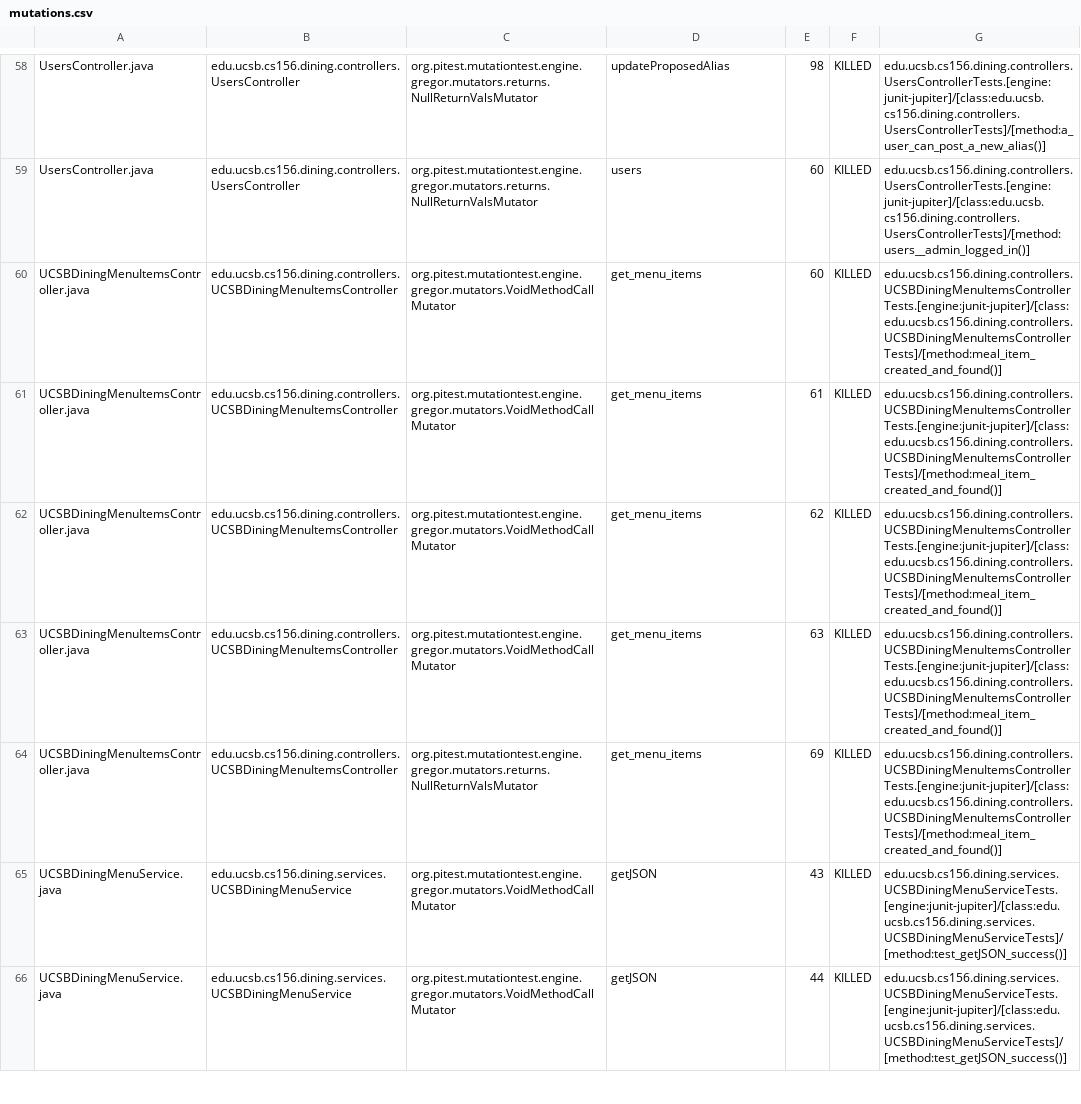
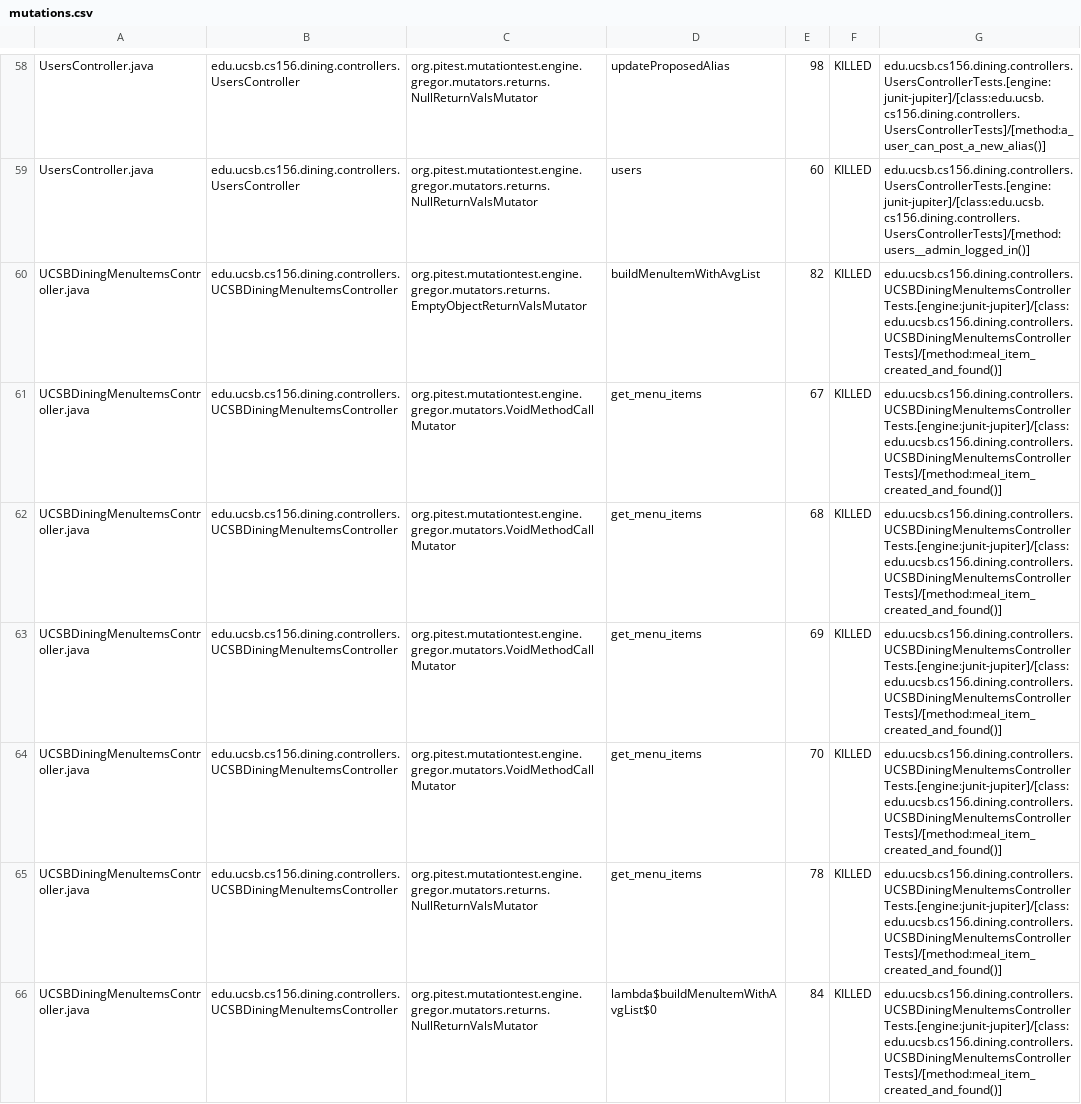
Before and after one commit to ucsb-cs156-s25/proj-dining-s25-04, a CSV file: pitest/mutations.csv, drawn as a sheet; only a part is shown, gaps mark what is left out; the shorter side is filled out with more unchanged rows; the diff covers the shown part only.

Commit message:
Deploying to gh-pages from @ ucsb-cs156-s25/proj-dining-s25-04@4eb3a554b895cfaf373425f36d326e587378d756 🚀

```diff
--- a/pitest/mutations.csv
+++ b/pitest/mutations.csv
@@ -59,6 +59,8 @@ UsersController.java,edu.ucsb.cs156.dining.controllers.UsersController,org.pites
 UsersController.java,edu.ucsb.cs156.dining.controllers.UsersController,org.pitest.mutationtest.engine.gregor.mutators.returns.NullReturnValsMutator,users,60,KILLED,edu.ucsb.cs156.dining.controllers.UsersControllerTests.[engine:junit-jupiter]/[class:edu.ucsb.cs156.dining.controllers.UsersControllerTests]/[method:users__admin_logged_in()]
-UCSBDiningMenuItemsController.java,edu.ucsb.cs156.dining.controllers.UCSBDiningMenuItemsController,org.pitest.mutationtest.engine.gregor.mutators.VoidMethodCallMutator,get_menu_items,60,KILLED,edu.ucsb.cs156.dining.controllers.UCSBDiningMenuItemsControllerTests.[engine:junit-jupiter]/[class:edu.ucsb.cs156.dining.controllers.UCSBDiningMenuItemsControllerTests]/[method:meal_item_created_and_found()]
-UCSBDiningMenuItemsController.java,edu.ucsb.cs156.dining.controllers.UCSBDiningMenuItemsController,org.pitest.mutationtest.engine.gregor.mutators.VoidMethodCallMutator,get_menu_items,61,KILLED,edu.ucsb.cs156.dining.controllers.UCSBDiningMenuItemsControllerTests.[engine:junit-jupiter]/[class:edu.ucsb.cs156.dining.controllers.UCSBDiningMenuItemsControllerTests]/[method:meal_item_created_and_found()]
-UCSBDiningMenuItemsController.java,edu.ucsb.cs156.dining.controllers.UCSBDiningMenuItemsController,org.pitest.mutationtest.engine.gregor.mutators.VoidMethodCallMutator,get_menu_items,62,KILLED,edu.ucsb.cs156.dining.controllers.UCSBDiningMenuItemsControllerTests.[engine:junit-jupiter]/[class:edu.ucsb.cs156.dining.controllers.UCSBDiningMenuItemsControllerTests]/[method:meal_item_created_and_found()]
-UCSBDiningMenuItemsController.java,edu.ucsb.cs156.dining.controllers.UCSBDiningMenuItemsController,org.pitest.mutationtest.engine.gregor.mutators.VoidMethodCallMutator,get_menu_items,63,KILLED,edu.ucsb.cs156.dining.controllers.UCSBDiningMenuItemsControllerTests.[engine:junit-jupiter]/[class:edu.ucsb.cs156.dining.controllers.UCSBDiningMenuItemsControllerTests]/[method:meal_item_created_and_found()]
-UCSBDiningMenuItemsController.java,edu.ucsb.cs156.dining.controllers.UCSBDiningMenuItemsController,org.pitest.mutationtest.engine.gregor.mutators.returns.NullReturnValsMutator,get_menu_items,69,KILLED,edu.ucsb.cs156.dining.controllers.UCSBDiningMenuItemsControllerTests.[engine:junit-jupiter]/[class:edu.ucsb.cs156.dining.controllers.UCSBDiningMenuItemsControllerTests]/[method:meal_item_created_and_found()]
+UCSBDiningMenuItemsController.java,edu.ucsb.cs156.dining.controllers.UCSBDiningMenuItemsController,org.pitest.mutationtest.engine.gregor.mutators.returns.EmptyObjectReturnValsMutator,buildMenuItemWithAvgList,82,KILLED,edu.ucsb.cs156.dining.controllers.UCSBDiningMenuItemsControllerTests.[engine:junit-jupiter]/[class:edu.ucsb.cs156.dining.controllers.UCSBDiningMenuItemsControllerTests]/[method:meal_item_created_and_found()]
+UCSBDiningMenuItemsController.java,edu.ucsb.cs156.dining.controllers.UCSBDiningMenuItemsController,org.pitest.mutationtest.engine.gregor.mutators.VoidMethodCallMutator,get_menu_items,67,KILLED,edu.ucsb.cs156.dining.controllers.UCSBDiningMenuItemsControllerTests.[engine:junit-jupiter]/[class:edu.ucsb.cs156.dining.controllers.UCSBDiningMenuItemsControllerTests]/[method:meal_item_created_and_found()]
+UCSBDiningMenuItemsController.java,edu.ucsb.cs156.dining.controllers.UCSBDiningMenuItemsController,org.pitest.mutationtest.engine.gregor.mutators.VoidMethodCallMutator,get_menu_items,68,KILLED,edu.ucsb.cs156.dining.controllers.UCSBDiningMenuItemsControllerTests.[engine:junit-jupiter]/[class:edu.ucsb.cs156.dining.controllers.UCSBDiningMenuItemsControllerTests]/[method:meal_item_created_and_found()]
+UCSBDiningMenuItemsController.java,edu.ucsb.cs156.dining.controllers.UCSBDiningMenuItemsController,org.pitest.mutationtest.engine.gregor.mutators.VoidMethodCallMutator,get_menu_items,69,KILLED,edu.ucsb.cs156.dining.controllers.UCSBDiningMenuItemsControllerTests.[engine:junit-jupiter]/[class:edu.ucsb.cs156.dining.controllers.UCSBDiningMenuItemsControllerTests]/[method:meal_item_created_and_found()]
+UCSBDiningMenuItemsController.java,edu.ucsb.cs156.dining.controllers.UCSBDiningMenuItemsController,org.pitest.mutationtest.engine.gregor.mutators.VoidMethodCallMutator,get_menu_items,70,KILLED,edu.ucsb.cs156.dining.controllers.UCSBDiningMenuItemsControllerTests.[engine:junit-jupiter]/[class:edu.ucsb.cs156.dining.controllers.UCSBDiningMenuItemsControllerTests]/[method:meal_item_created_and_found()]
+UCSBDiningMenuItemsController.java,edu.ucsb.cs156.dining.controllers.UCSBDiningMenuItemsController,org.pitest.mutationtest.engine.gregor.mutators.returns.NullReturnValsMutator,get_menu_items,78,KILLED,edu.ucsb.cs156.dining.controllers.UCSBDiningMenuItemsControllerTests.[engine:junit-jupiter]/[class:edu.ucsb.cs156.dining.controllers.UCSBDiningMenuItemsControllerTests]/[method:meal_item_created_and_found()]
+UCSBDiningMenuItemsController.java,edu.ucsb.cs156.dining.controllers.UCSBDiningMenuItemsController,org.pitest.mutationtest.engine.gregor.mutators.returns.NullReturnValsMutator,lambda$buildMenuItemWithAvgList$0,84,KILLED,edu.ucsb.cs156.dining.controllers.UCSBDiningMenuItemsControllerTests.[engine:junit-jupiter]/[class:edu.ucsb.cs156.dining.controllers.UCSBDiningMenuItemsControllerTests]/[method:meal_item_created_and_found()]
```
Also changed, not shown: 6 added rows and 8 edited cells elsewhere in this file, 18 other files.
